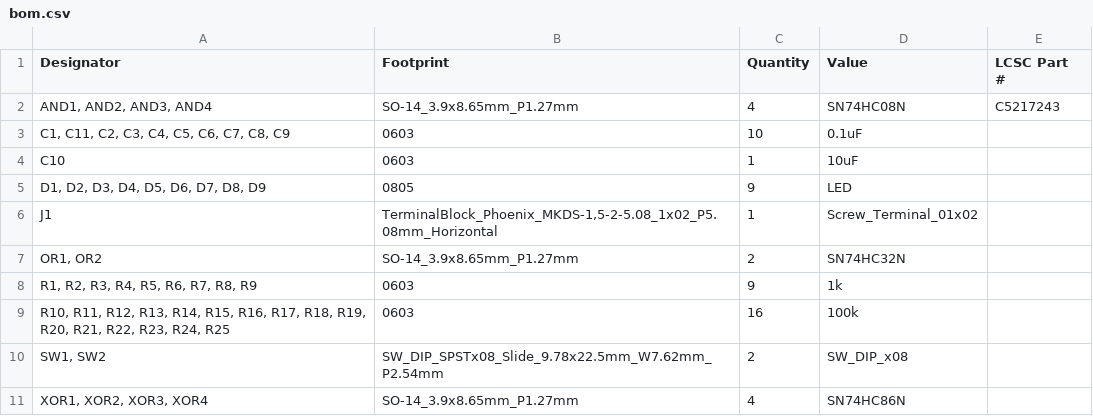
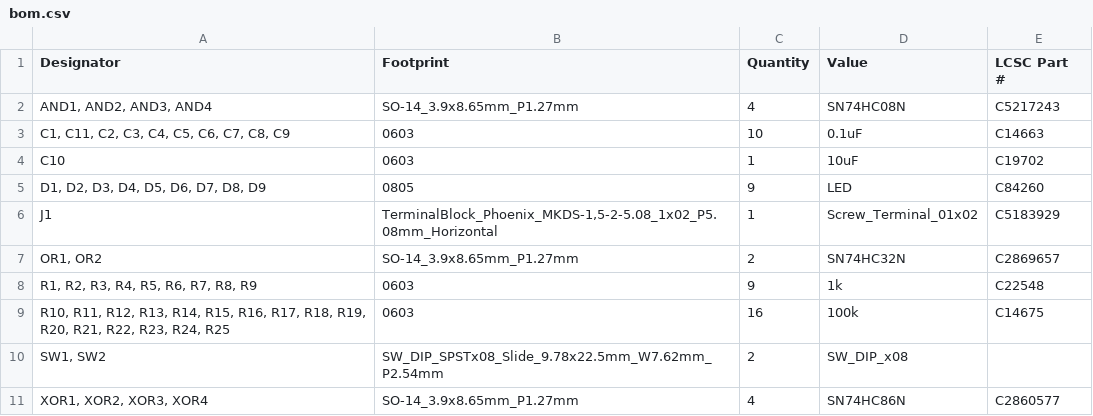
Before and after one commit to urgeny99/8-bit-binary-calculator, a CSV file: PRODUCTION/bom.csv, drawn as a sheet; the diff names each change by its address in the sheet, - before the commit and + after, or states it on an @@ line.

Commit message:
Update bom.csv

```diff
--- a/PRODUCTION/bom.csv
+++ b/PRODUCTION/bom.csv
-E3 (LCSC Part #): (empty)
+E3 (LCSC Part #): C14663
-E4 (LCSC Part #): (empty)
+E4 (LCSC Part #): C19702
-E5 (LCSC Part #): (empty)
+E5 (LCSC Part #): C84260
-E6 (LCSC Part #): (empty)
+E6 (LCSC Part #): C5183929
-E7 (LCSC Part #): (empty)
+E7 (LCSC Part #): C2869657
-E8 (LCSC Part #): (empty)
+E8 (LCSC Part #): C22548
-E9 (LCSC Part #): (empty)
+E9 (LCSC Part #): C14675
-E11 (LCSC Part #): (empty)
+E11 (LCSC Part #): C2860577
```
